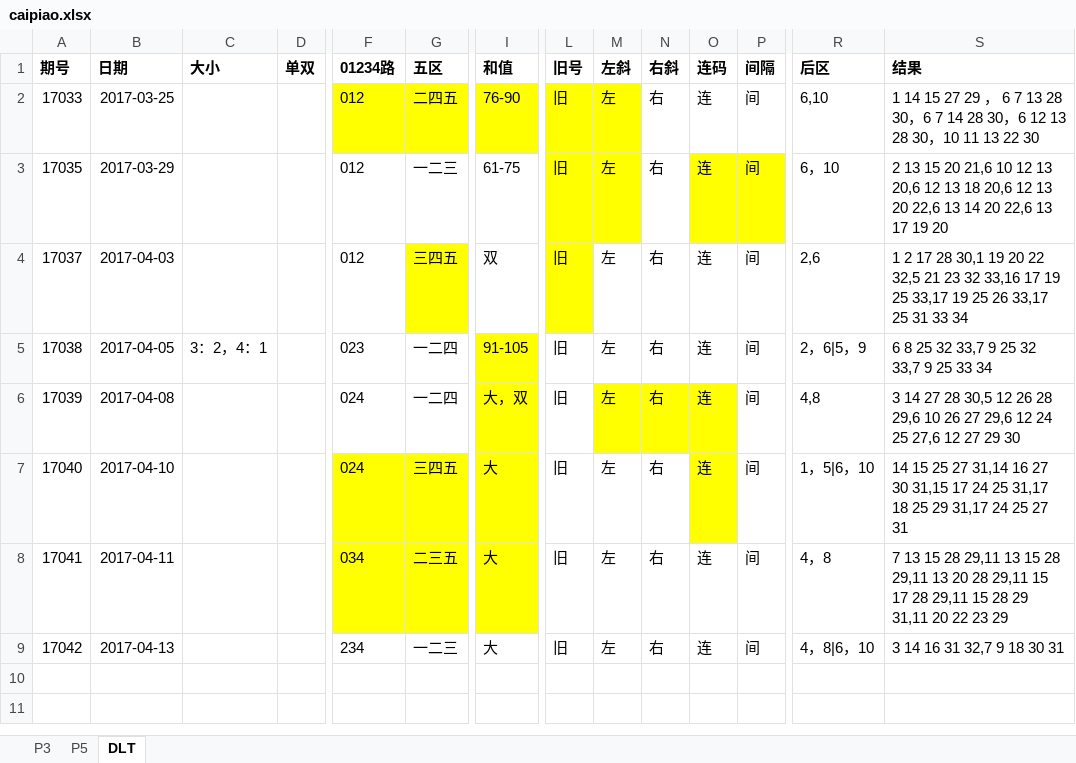
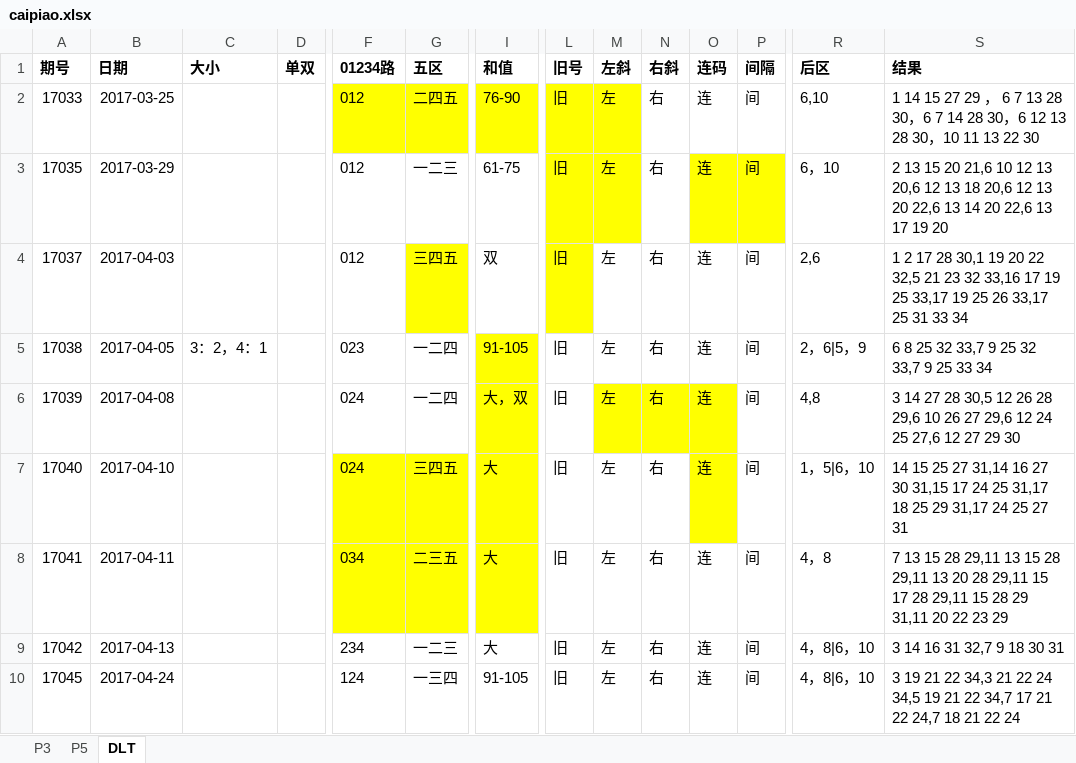
Before and after one commit to zhoubo8308/caipiao, an Excel workbook: caipiao.xlsx, sheet DLT, drawn as a sheet; only a part is shown, gaps mark what is left out; values as stored, in another font and other column widths than the file's, no borders; rows hold the shown columns only; the diff names each change by its address in the sheet, - before the commit and + after, or states it on an @@ line.

```diff
--- a/caipiao.xlsx (sheet DLT)
+++ b/caipiao.xlsx (sheet DLT)
+row 10: 17045 | 2017-04-24 |  |  | 124 | 一三四 | 91-105 | 旧 | 左 | 右 | 连 | 间 | 4，8|6，10 | 3 19 21 22 34,3 21 22 24 34,5 19 21 22 34,7 17 21 22 24,7 18 21 22 24
```
Also changed, not shown: sheet P5, sheet P3.
